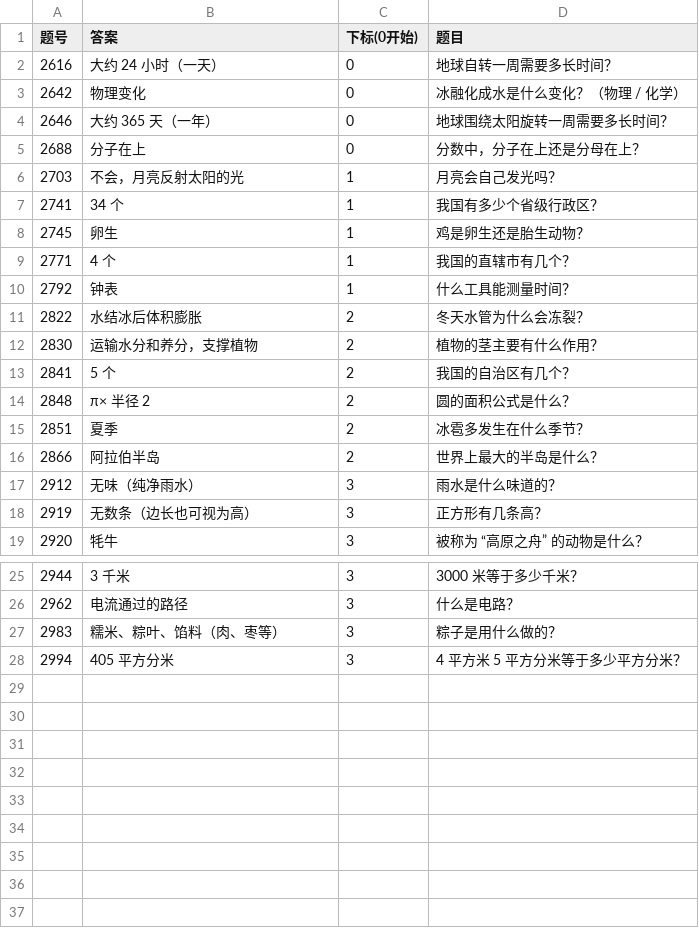
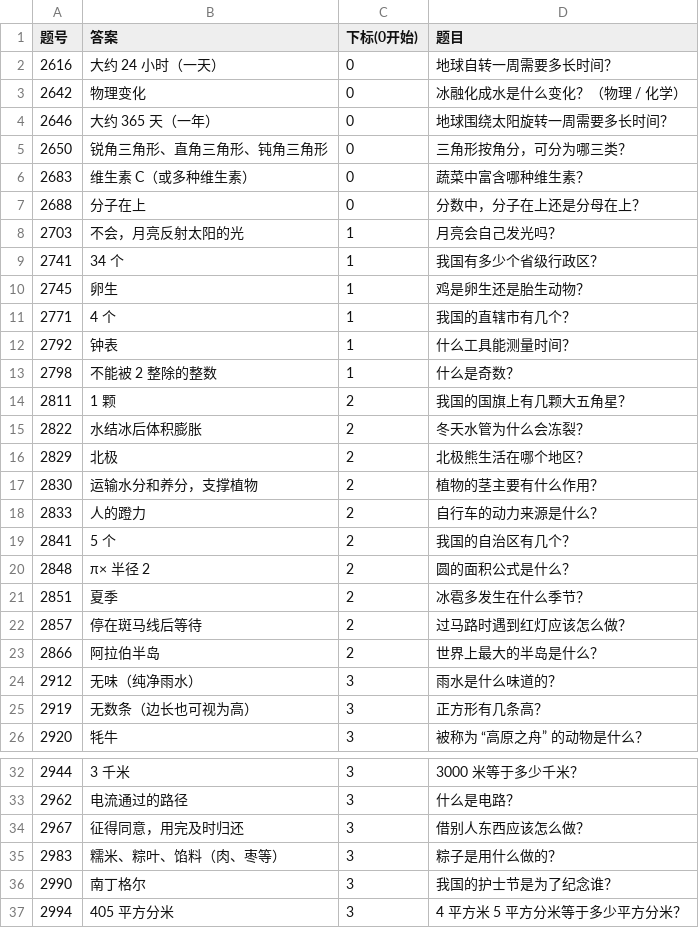
Before and after one commit to GeekerYxs/roach-kitchen, a TSV file: 大冒险2_自动答题器_原生无感关窗版/data/boss_bank.tsv, drawn as a sheet; only a part is shown, gaps mark what is left out; the diff names each change by its address in the sheet, - before the commit and + after, or states it on an @@ line.

```diff
--- a/大冒险2_自动答题器_原生无感关窗版/data/boss_bank.tsv
+++ b/大冒险2_自动答题器_原生无感关窗版/data/boss_bank.tsv
+row 5: 2650 | 锐角三角形、直角三角形、钝角三角形 | 0 | 三角形按角分，可分为哪三类？
+row 6: 2683 | 维生素 C（或多种维生素） | 0 | 蔬菜中富含哪种维生素？
+row 13: 2798 | 不能被 2 整除的整数 | 1 | 什么是奇数？
+row 14: 2811 | 1 颗 | 2 | 我国的国旗上有几颗大五角星？
+row 16: 2829 | 北极 | 2 | 北极熊生活在哪个地区？
+row 18: 2833 | 人的蹬力 | 2 | 自行车的动力来源是什么？
+row 22: 2857 | 停在斑马线后等待 | 2 | 过马路时遇到红灯应该怎么做？
+row 34: 2967 | 征得同意，用完及时归还 | 3 | 借别人东西应该怎么做？
+row 36: 2990 | 南丁格尔 | 3 | 我国的护士节是为了纪念谁？
```
Also changed, not shown: 17 other files.
